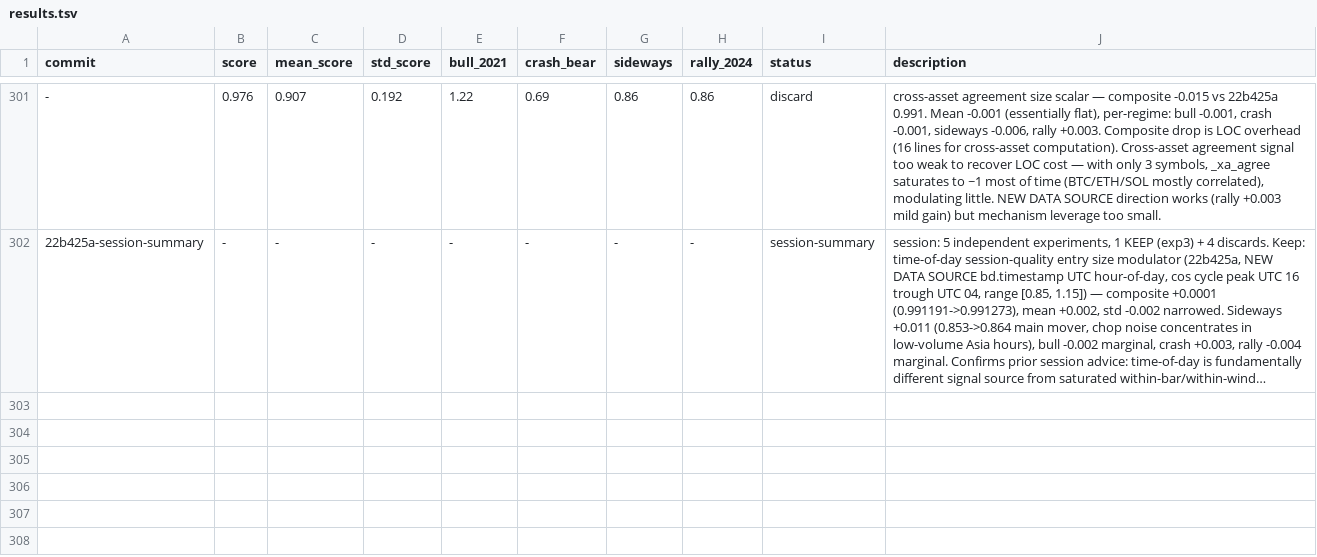
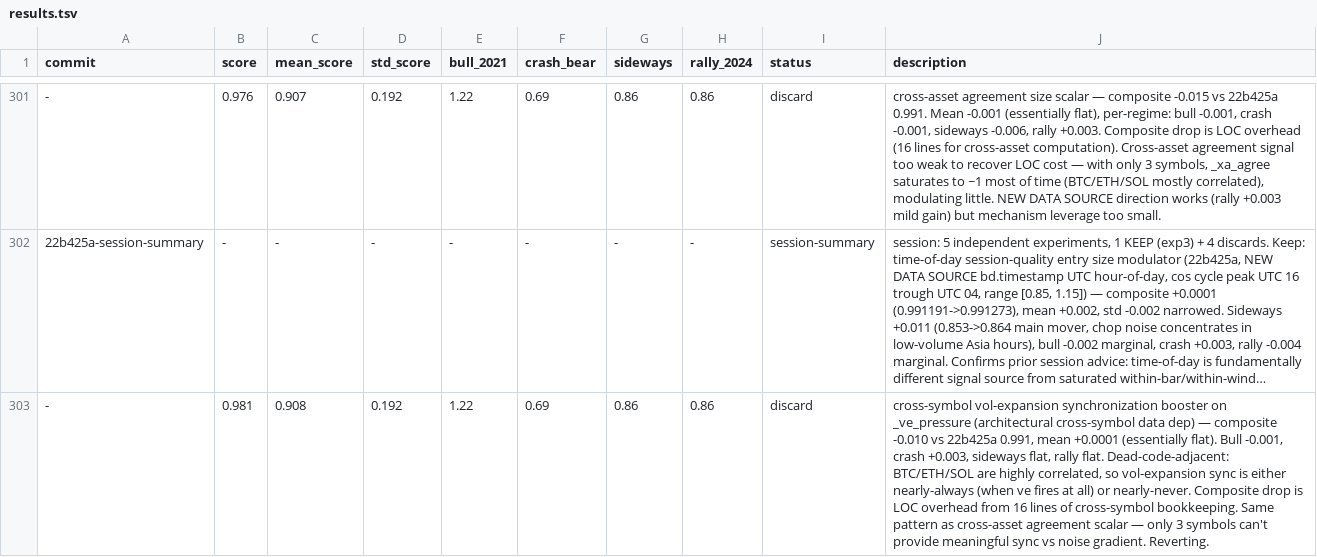
Before and after one commit to dragonkid/auto-researchtrading, a TSV file: results.tsv, drawn as a sheet; only a part is shown, gaps mark what is left out; long unchanged cells end in …; the diff names each change by its address in the sheet, - before the commit and + after, or states it on an @@ line.

```diff
--- a/results.tsv
+++ b/results.tsv
+row 303: - | 0.981 | 0.908 | 0.192 | 1.22 | 0.69 | 0.86 | 0.86 | discard | cross-symbol vol-expansion synchronization booster on _ve_pressure (architectural cross-symbol data dep) — composite -0.010 vs 22b425a 0.991, mean +0.0001 (essentially flat). Bull -0.001, crash +0.003, sideways flat, rally flat. Dead-code-adjacent: BTC/ETH/SOL are highly correlated, so vol-expansion sync is either nearly-always (when ve fires at all) or nearly-never. Composite drop is LOC overhead from 16 lines of cross-symbol bookkeeping. Same pattern as cross-asset agreement scalar — only 3 symbols can't provide meaningful sync vs noise gradient. Reverting.
```
Also changed, not shown: 1 other file.
